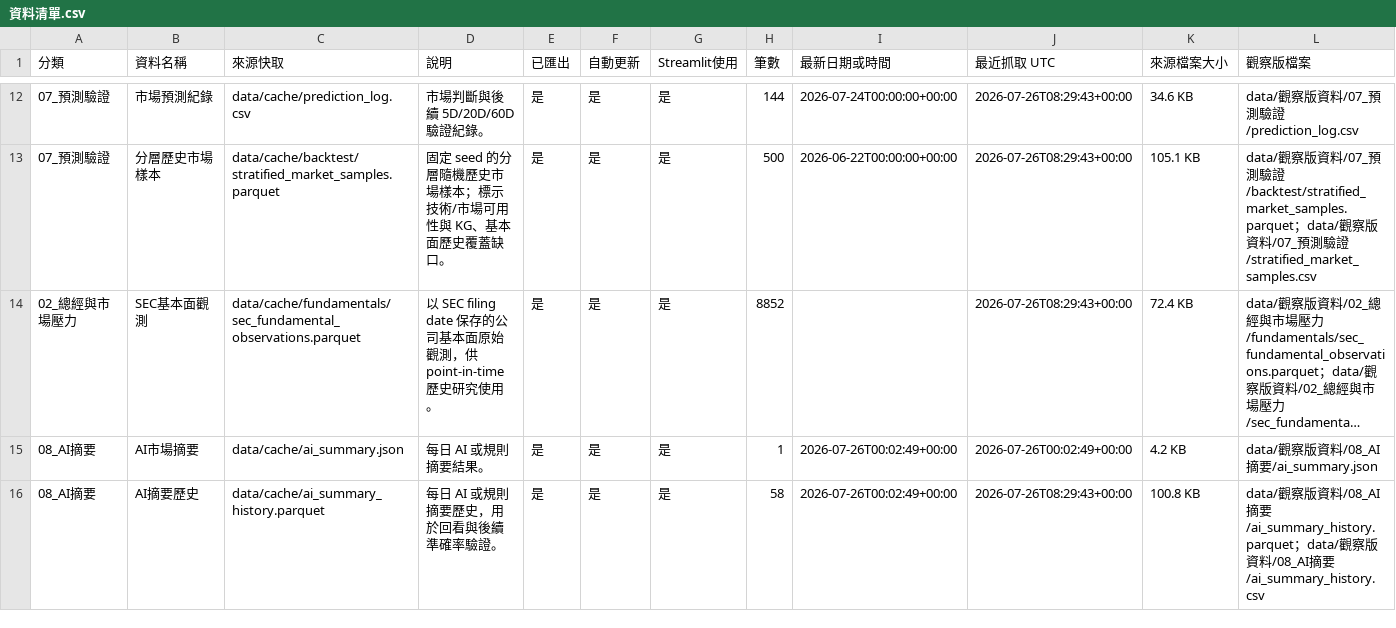
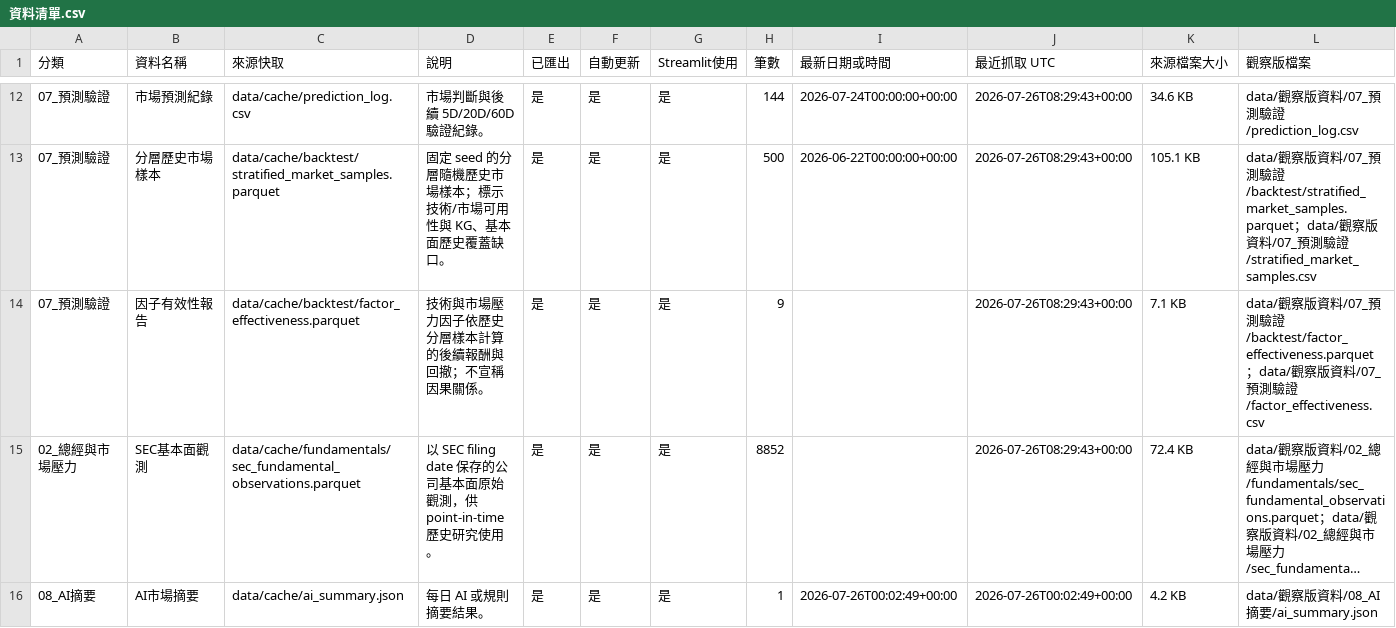
Before and after one commit to eric07079207-star/tech-market-monitor, a CSV file: data/觀察版資料/00_資料說明/資料清單.csv, drawn as a sheet; only a part is shown, gaps mark what is left out; the shorter side is filled out with more unchanged rows; long unchanged cells end in …; the diff covers the shown part only; the diff names each change by its address in the sheet, - before the commit and + after, or states it on an @@ line.

Commit message:
Add KG backtest readiness and factor reports

```diff
--- a/data/觀察版資料/00_資料說明/資料清單.csv
+++ b/data/觀察版資料/00_資料說明/資料清單.csv
+row 14: 07_預測驗證 | 因子有效性報告 | data/cache/backtest/factor_effectiveness.parquet | 技術與市場壓力因子依歷史分層樣本計算的後續報酬與回撤；不宣稱因果關係。 | 是 | 是 | 是 | 9 |  | 2026-07-26T08:29:43+00:00 | 7.1 KB | data/觀察版資料/07_預測驗證/backtest/factor_effectiveness.parquet；data/觀察版資料/07_預測驗證/factor_effectiveness.csv
```
Also changed, not shown: 1 added row and 1 edited cell elsewhere in this file, data/觀察版資料/13_專案記憶/decision_register.csv, data/觀察版資料/13_專案記憶/memory_changelog.csv, 20 other files.
